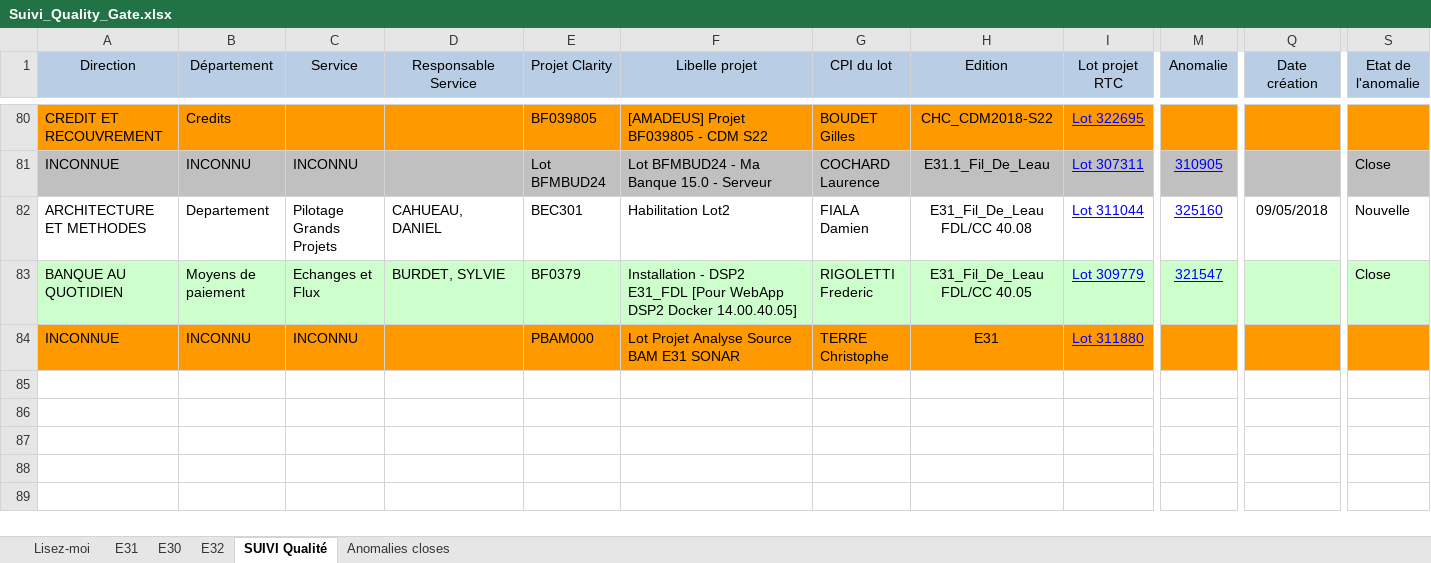
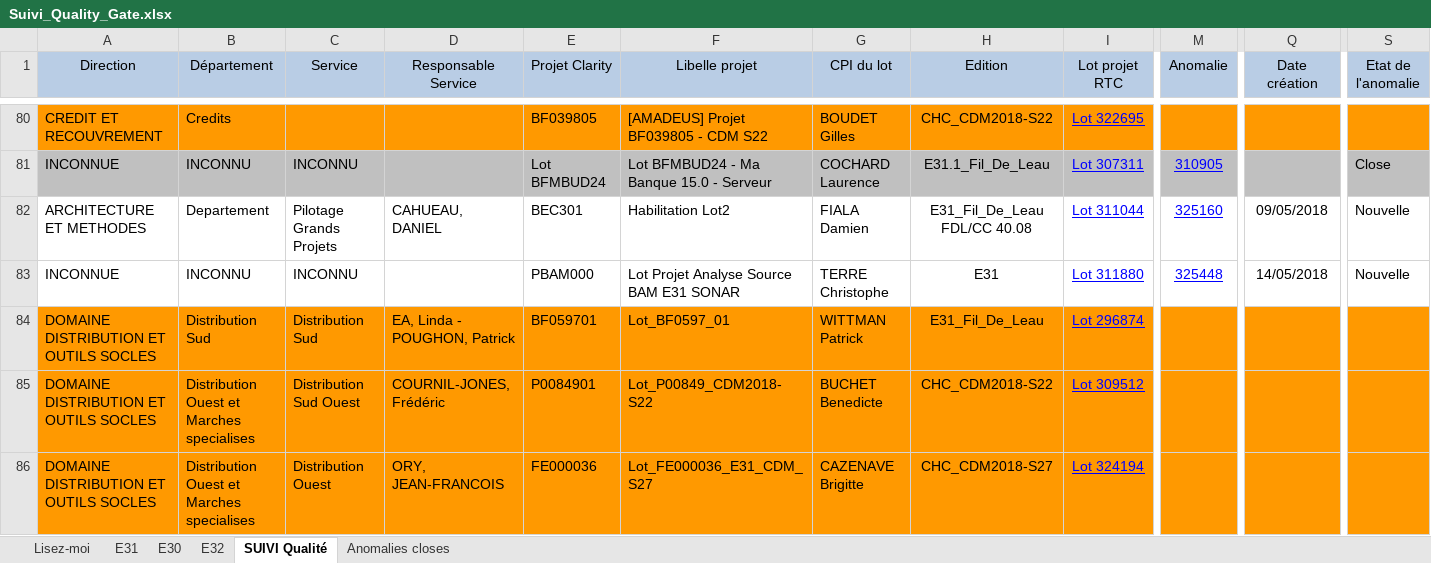
Before and after one commit to Tiggytamal/Redmine, an Excel workbook: SonarLysaFX/Suivi_Quality_Gate.xlsx, sheet SUIVI Qualité, drawn as a sheet; only a part is shown, gaps mark what is left out; values as stored, in another font and other column widths than the file's, no borders; removed rows and columns are numbered as before the commit, all else as after; rows hold the shown columns only; the diff covers the shown part only; the diff names each change by its address in the sheet, - before the commit and + after, or states it on an @@ line.

```diff
--- a/SonarLysaFX/Suivi_Quality_Gate.xlsx (sheet SUIVI Qualité)
+++ b/SonarLysaFX/Suivi_Quality_Gate.xlsx (sheet SUIVI Qualité)
-row 83: BANQUE AU QUOTIDIEN | Moyens de paiement | Echanges et Flux | BURDET, SYLVIE | BF0379 | Installation - DSP2 E31_FDL [Pour WebApp DSP2 Docker 14.00.40.05] | RIGOLETTI Frederic | E31_Fil_De_Leau FDL/CC 40.05 | Lot 309779 | 321547 |  | Close
-A83:S83 fill: #FF9900
+A83:S83 fill: none
-M83 (Anomalie): (empty)
+M83 (Anomalie): 325448
-Q83 (Date création): (empty)
+Q83 (Date création): 14/05/2018
-S83 (Etat de l'anomalie): (empty)
+S83 (Etat de l'anomalie): Nouvelle
+row 84: DOMAINE DISTRIBUTION ET OUTILS SOCLES | Distribution Sud | Distribution Sud | EA, Linda - POUGHON, Patrick | BF059701 | Lot_BF0597_01 | WITTMAN Patrick | E31_Fil_De_Leau | Lot 296874
+row 85: DOMAINE DISTRIBUTION ET OUTILS SOCLES | Distribution Ouest et Marches specialises | Distribution Sud Ouest | COURNIL-JONES, Frédéric | P0084901 | Lot_P00849_CDM2018-S22 | BUCHET Benedicte | CHC_CDM2018-S22 | Lot 309512
+row 86: DOMAINE DISTRIBUTION ET OUTILS SOCLES | Distribution Ouest et Marches specialises | Distribution Ouest | ORY, JEAN-FRANCOIS | FE000036 | Lot_FE000036_E31_CDM_S27 | CAZENAVE Brigitte | CHC_CDM2018-S27 | Lot 324194
```
Also changed, not shown: 4 added rows, 8 edited cells and cell formats elsewhere in this sheet, sheet Anomalies closes, sheet E31, sheet E30, sheet Lisez-moi, sheet E32, 22 other files.
